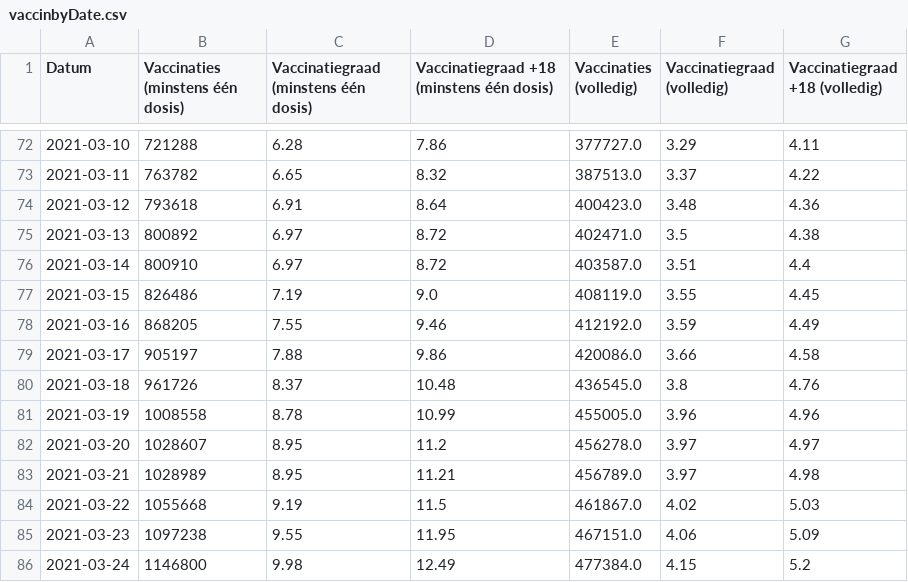
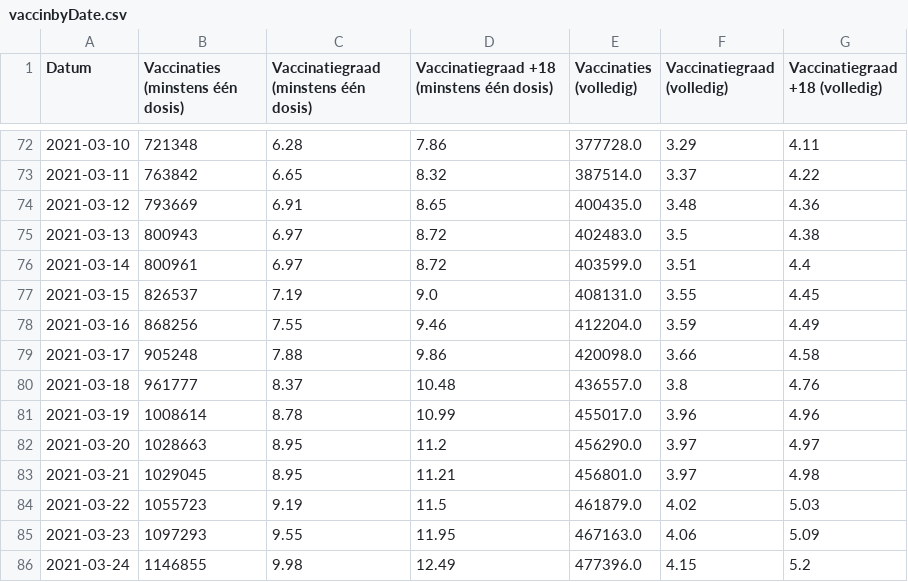
Before and after one commit to andystevensss/corona-data, a CSV file: vaccins/vaccinbyDate.csv, drawn as a sheet; only a part is shown, gaps mark what is left out; the diff covers the shown part only.

```diff
--- a/vaccins/vaccinbyDate.csv
+++ b/vaccins/vaccinbyDate.csv
@@ -72,15 +72,15 @@ Datum,Vaccinaties (minstens één dosis),Vaccinatiegraad (minstens één dosis),
-2021-03-10,721288,6.28,7.86,377727.0,3.29,4.11
-2021-03-11,763782,6.65,8.32,387513.0,3.37,4.22
-2021-03-12,793618,6.91,8.64,400423.0,3.48,4.36
-2021-03-13,800892,6.97,8.72,402471.0,3.5,4.38
-2021-03-14,800910,6.97,8.72,403587.0,3.51,4.4
-2021-03-15,826486,7.19,9.0,408119.0,3.55,4.45
-2021-03-16,868205,7.55,9.46,412192.0,3.59,4.49
-2021-03-17,905197,7.88,9.86,420086.0,3.66,4.58
-2021-03-18,961726,8.37,10.48,436545.0,3.8,4.76
-2021-03-19,1008558,8.78,10.99,455005.0,3.96,4.96
-2021-03-20,1028607,8.95,11.2,456278.0,3.97,4.97
-2021-03-21,1028989,8.95,11.21,456789.0,3.97,4.98
-2021-03-22,1055668,9.19,11.5,461867.0,4.02,5.03
-2021-03-23,1097238,9.55,11.95,467151.0,4.06,5.09
-2021-03-24,1146800,9.98,12.49,477384.0,4.15,5.2
+2021-03-10,721348,6.28,7.86,377728.0,3.29,4.11
+2021-03-11,763842,6.65,8.32,387514.0,3.37,4.22
+2021-03-12,793669,6.91,8.65,400435.0,3.48,4.36
+2021-03-13,800943,6.97,8.72,402483.0,3.5,4.38
+2021-03-14,800961,6.97,8.72,403599.0,3.51,4.4
+2021-03-15,826537,7.19,9.0,408131.0,3.55,4.45
+2021-03-16,868256,7.55,9.46,412204.0,3.59,4.49
+2021-03-17,905248,7.88,9.86,420098.0,3.66,4.58
+2021-03-18,961777,8.37,10.48,436557.0,3.8,4.76
+2021-03-19,1008614,8.78,10.99,455017.0,3.96,4.96
+2021-03-20,1028663,8.95,11.2,456290.0,3.97,4.97
+2021-03-21,1029045,8.95,11.21,456801.0,3.97,4.98
+2021-03-22,1055723,9.19,11.5,461879.0,4.02,5.03
+2021-03-23,1097293,9.55,11.95,467163.0,4.06,5.09
+2021-03-24,1146855,9.98,12.49,477396.0,4.15,5.2
```
Also changed, not shown: 1 added row and 98 edited cells elsewhere in this file.
